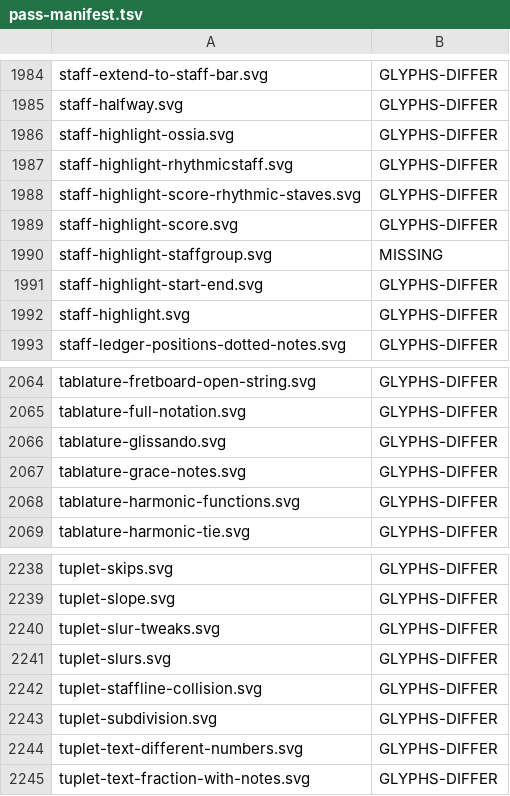
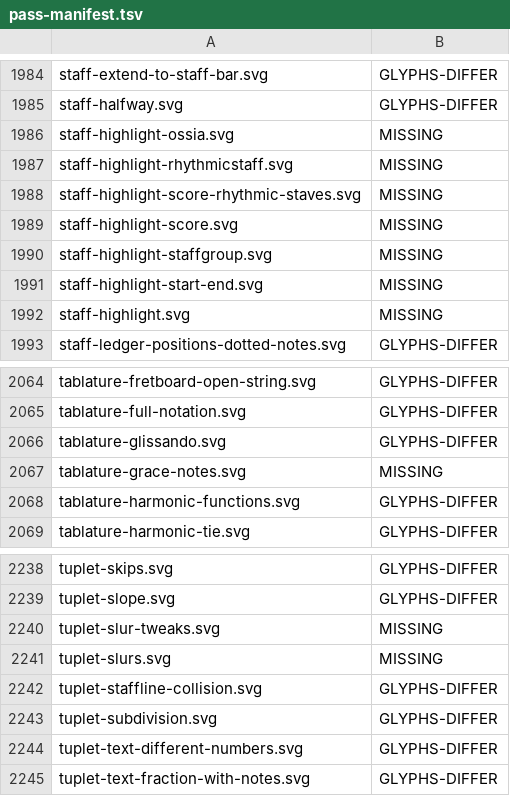
Before and after one commit to ellisnet/CodeBrix.Samples.Gpl3, a TSV file: CodeBrix.LilyPort/tools/regression-harness/pass-manifest.tsv, drawn as a sheet; only a part is shown, gaps mark what is left out.

```diff
--- a/CodeBrix.LilyPort/tools/regression-harness/pass-manifest.tsv
+++ b/CodeBrix.LilyPort/tools/regression-harness/pass-manifest.tsv
@@ -1985,9 +1985,9 @@ staff-extend-to-staff-bar.svg	GLYPHS-DIFFER
 staff-halfway.svg	GLYPHS-DIFFER
-staff-highlight-ossia.svg	GLYPHS-DIFFER
-staff-highlight-rhythmicstaff.svg	GLYPHS-DIFFER
-staff-highlight-score-rhythmic-staves.svg	GLYPHS-DIFFER
-staff-highlight-score.svg	GLYPHS-DIFFER
+staff-highlight-ossia.svg	MISSING
+staff-highlight-rhythmicstaff.svg	MISSING
+staff-highlight-score-rhythmic-staves.svg	MISSING
+staff-highlight-score.svg	MISSING
 staff-highlight-staffgroup.svg	MISSING
-staff-highlight-start-end.svg	GLYPHS-DIFFER
-staff-highlight.svg	GLYPHS-DIFFER
+staff-highlight-start-end.svg	MISSING
+staff-highlight.svg	MISSING
 staff-ledger-positions-dotted-notes.svg	GLYPHS-DIFFER
@@ -2066,3 +2066,3 @@ tablature-full-notation.svg	GLYPHS-DIFFER
 tablature-glissando.svg	GLYPHS-DIFFER
-tablature-grace-notes.svg	GLYPHS-DIFFER
+tablature-grace-notes.svg	MISSING
 tablature-harmonic-functions.svg	GLYPHS-DIFFER
@@ -2239,4 +2239,4 @@ tuplet-skips.svg	GLYPHS-DIFFER
 tuplet-slope.svg	GLYPHS-DIFFER
-tuplet-slur-tweaks.svg	GLYPHS-DIFFER
-tuplet-slurs.svg	GLYPHS-DIFFER
+tuplet-slur-tweaks.svg	MISSING
+tuplet-slurs.svg	MISSING
 tuplet-staffline-collision.svg	GLYPHS-DIFFER
```
Also changed, not shown: CodeBrix.LilyPort/src/CodeBrix.LilyPort.Engine/lily-cc-ledger.tsv, 54 other files.
